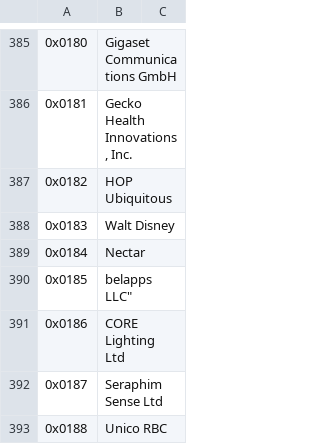
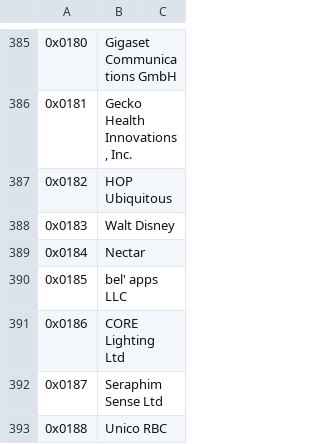
Before and after one commit to LEMUSADR000/bluetooth_identifiers, a CSV file: resources/identifiers.csv, drawn as a sheet; only a part is shown, gaps mark what is left out.

Commit message:
Update identifiers.csv

```diff
--- a/resources/identifiers.csv
+++ b/resources/identifiers.csv
@@ -389,3 +389,3 @@
 0x0184,"Nectar",
-0x0185,"bel"apps LLC",
+0x0185,"bel' apps LLC",
 0x0186,"CORE Lighting Ltd",
```
